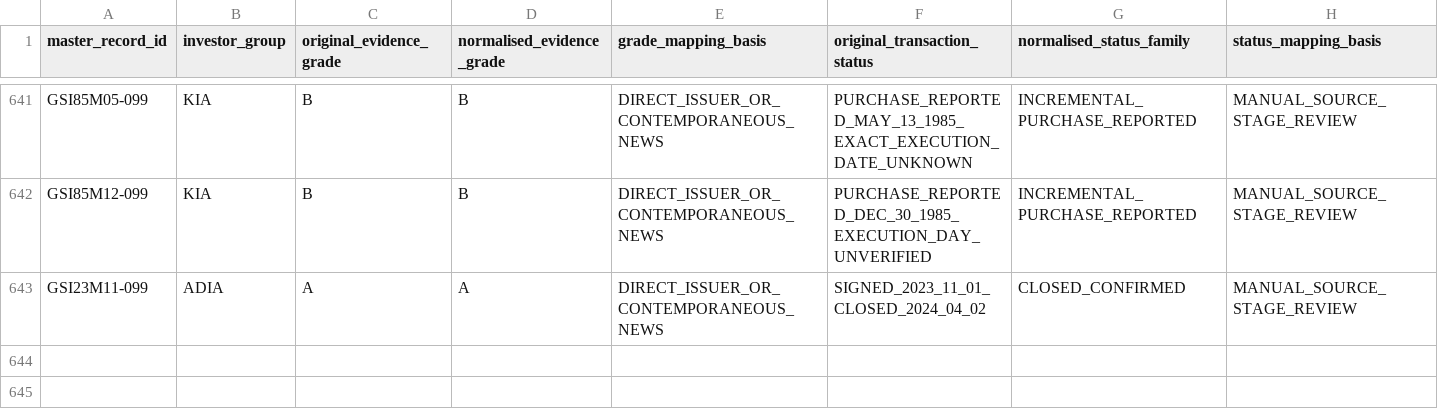
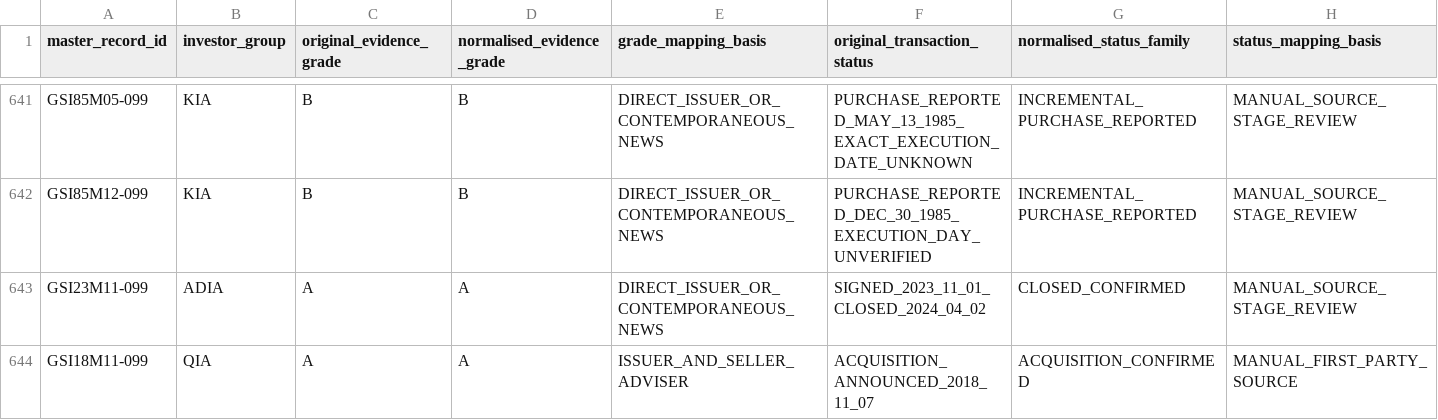
Before and after one commit to unikmo/GSI, a CSV file: database/GSI_Label_Crosswalk_v9.8_WORKING.csv, drawn as a sheet; only a part is shown, gaps mark what is left out; rows hold the shown columns only; the diff names each change by its address in the sheet, - before the commit and + after, or states it on an @@ line.

Commit message:
Verify QIA Katara Grosvenor House 2018 investment in crosswalk

```diff
--- a/database/GSI_Label_Crosswalk_v9.8_WORKING.csv
+++ b/database/GSI_Label_Crosswalk_v9.8_WORKING.csv
+row 644: GSI18M11-099 | QIA | A | A | ISSUER_AND_SELLER_ADVISER | ACQUISITION_ANNOUNCED_2018_11_07 | ACQUISITION_CONFIRMED | MANUAL_FIRST_PARTY_SOURCE
```
